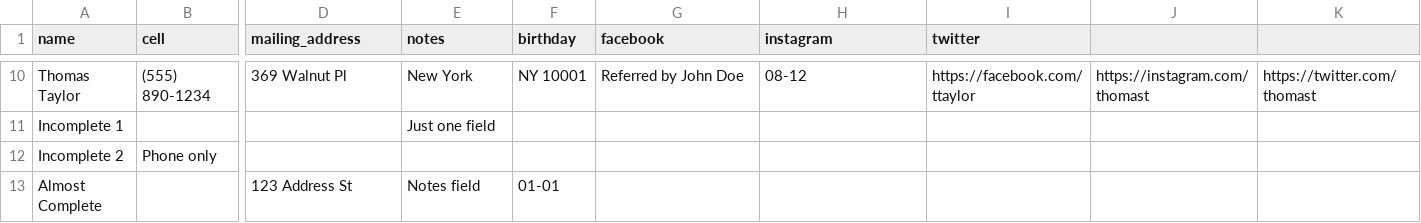
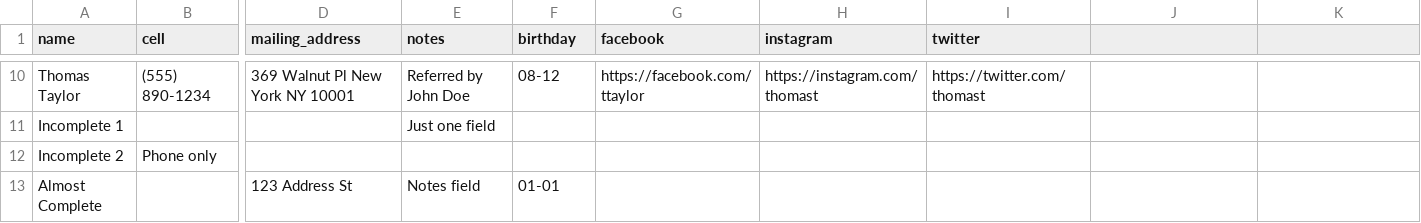
Before and after one commit to ezl/contact_updater, a CSV file: test_import.csv, drawn as a sheet; only a part is shown, gaps mark what is left out; the diff covers the shown part only; the diff names each change by its address in the sheet, - before the commit and + after, or states it on an @@ line.

```diff
--- a/test_import.csv
+++ b/test_import.csv
-D10 (mailing_address): 369 Walnut Pl
+D10 (mailing_address): 369 Walnut Pl New York NY 10001
-E10 (notes): New York
+E10 (notes): Referred by John Doe
-F10 (birthday): NY 10001
+F10 (birthday): 08-12
-G10 (facebook): Referred by John Doe
+G10 (facebook): https://facebook.com/ttaylor
-H10 (instagram): 08-12
+H10 (instagram): https://instagram.com/thomast
-I10 (twitter): https://facebook.com/ttaylor
+I10 (twitter): https://twitter.com/thomast
-J10: https://instagram.com/thomast
+J10: (empty)
-K10: https://twitter.com/thomast
+K10: (empty)
```
Also changed, not shown: 59 edited cells elsewhere in this file, 4 other files.
